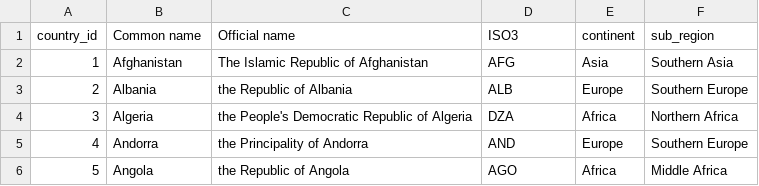
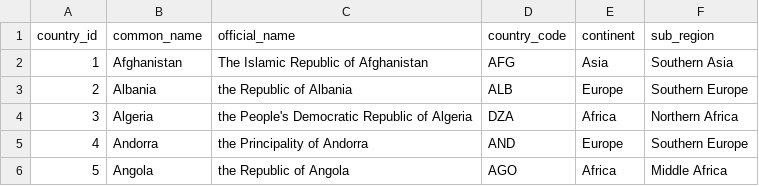
Before and after one commit to cecileung1208/Project_2_ETL, a CSV file: Data/country_codes.csv, drawn as a sheet; only a part is shown.

Commit message:
update country codes

```diff
--- a/Data/country_codes.csv
+++ b/Data/country_codes.csv
@@ -1,2 +1,2 @@
-country_id,Common name,Official name,ISO3,continent,sub_region
+country_id,common_name,official_name,country_code,continent,sub_region
 1,Afghanistan,The Islamic Republic of Afghanistan,AFG,Asia,Southern Asia
```
Also changed, not shown: 2 other files.
